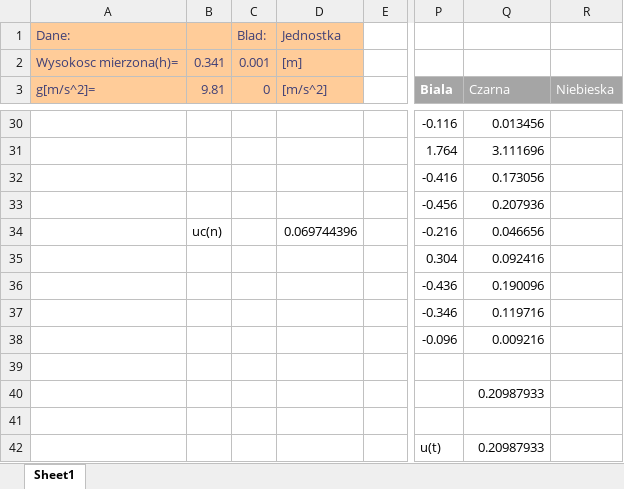
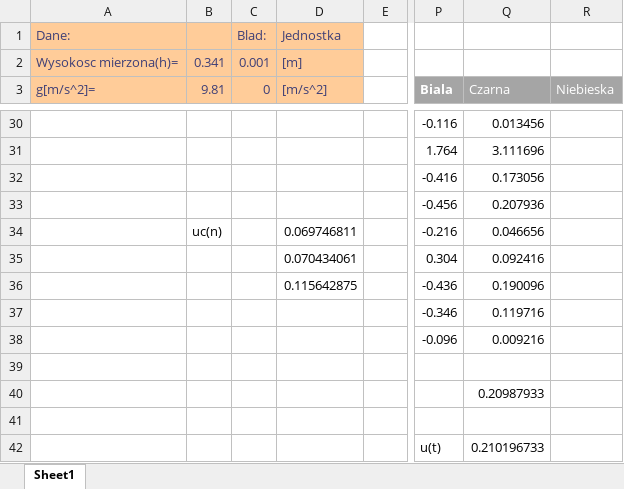
Before and after one commit to John15321/FIZ31, an Excel workbook: Spraw2/lab2.xlsx, sheet Sheet1, drawn as a sheet; only a part is shown, gaps mark what is left out; values as stored, in another font and other column widths than the file's, no borders; table styles not drawn; the diff names each change by its address in the sheet, - before the commit and + after, or states it on an @@ line.

Commit message:
spraw2 0.2

```diff
--- a/Spraw2/lab2.xlsx (sheet Sheet1)
+++ b/Spraw2/lab2.xlsx (sheet Sheet1)
-D34 ([m/s^2]): 0.069744396
+D34 ([m/s^2]): 0.069746811
-D35 ([m/s^2]): (empty)
+D35 ([m/s^2]): 0.070434061
-D36 ([m/s^2]): (empty)
+D36 ([m/s^2]): 0.115642875
-Q42 (Czarna): 0.20987933
+Q42 (Czarna): 0.210196733
```
